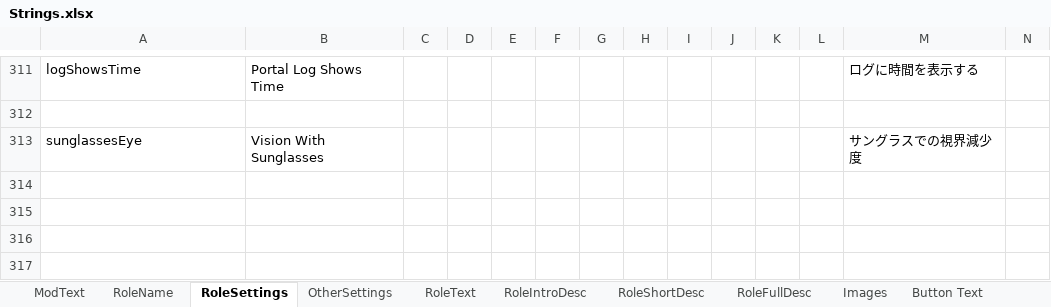
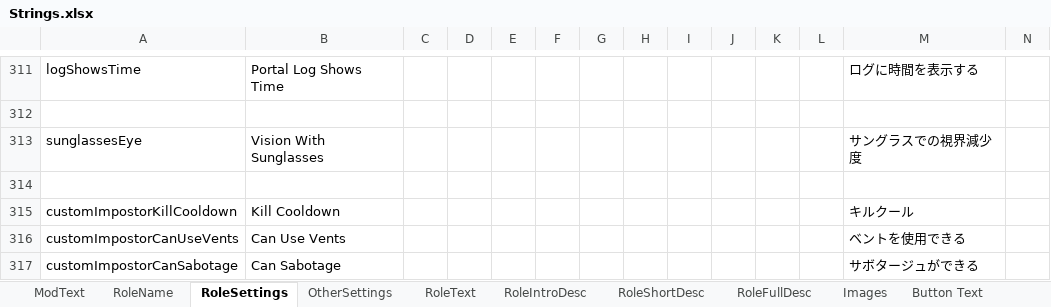
Before and after one commit to reitou-mugicha/TheOtherRolesGM-KiyoMugi-Edition, an Excel workbook: Strings.xlsx, sheet RoleSettings, drawn as a sheet; only a part is shown, gaps mark what is left out; values as stored, in another font and other column widths than the file's, no borders; rows hold the shown columns only; the diff names each change by its address in the sheet, - before the commit and + after, or states it on an @@ line.

```diff
--- a/Strings.xlsx (sheet RoleSettings)
+++ b/Strings.xlsx (sheet RoleSettings)
+row 314: (empty)
+row 315: customImpostorKillCooldown | Kill Cooldown |  |  |  |  |  |  |  |  |  |  | キルクール
+row 316: customImpostorCanUseVents | Can Use Vents |  |  |  |  |  |  |  |  |  |  | ベントを使用できる
+row 317: customImpostorCanSabotage | Can Sabotage |  |  |  |  |  |  |  |  |  |  | サボタージュができる
```
Also changed, not shown: sheet UpdateMessage, sheet OtherSettings, sheet ModText, sheet Hats, sheet RoleName, sheet RoleFullDesc, 2 more sheets, 25 other files.
